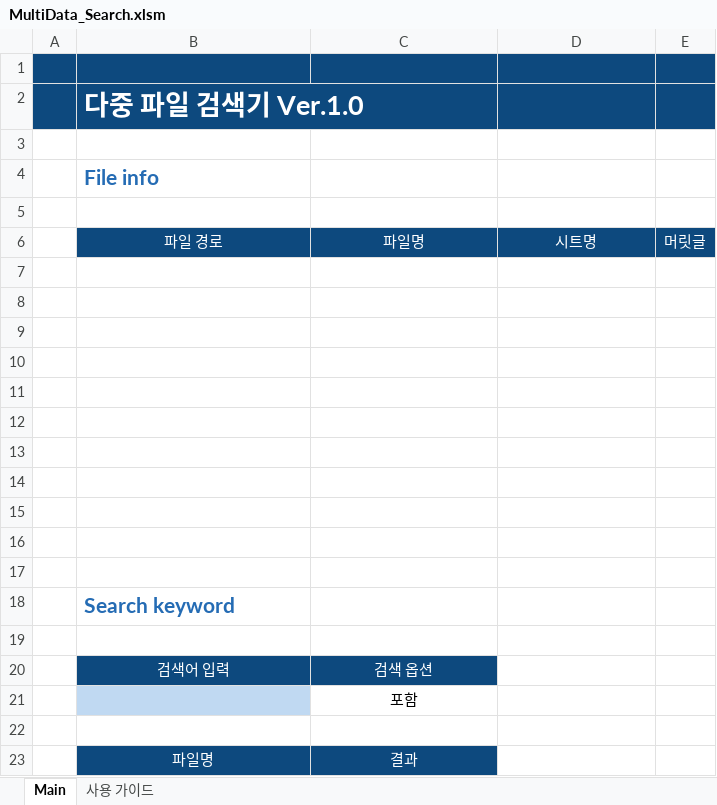
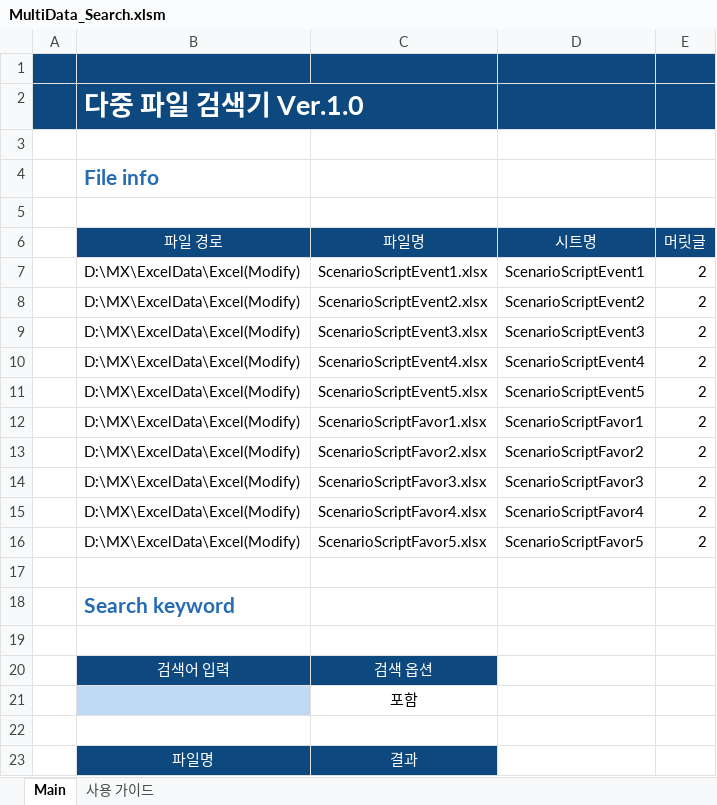
Before and after one commit to siminnxg/vba_Git, an Excel workbook: MX/MultiData_Search/bin/MultiData_Search.xlsm, sheet Main, drawn as a sheet; values as stored, in another font and other column widths than the file's, no borders; charts and pictures and conditional formats not drawn; the diff names each change by its address in the sheet, - before the commit and + after, or states it on an @@ line.

```diff
--- a/MX/MultiData_Search/bin/MultiData_Search.xlsm (sheet Main)
+++ b/MX/MultiData_Search/bin/MultiData_Search.xlsm (sheet Main)
-row 7: (empty)
+row 7:  | D:\MX\ExcelData\Excel(Modify) | ScenarioScriptEvent1.xlsx | ScenarioScriptEvent1 | 2
-row 8: (empty)
+row 8:  | D:\MX\ExcelData\Excel(Modify) | ScenarioScriptEvent2.xlsx | ScenarioScriptEvent2 | 2
-row 9: (empty)
+row 9:  | D:\MX\ExcelData\Excel(Modify) | ScenarioScriptEvent3.xlsx | ScenarioScriptEvent3 | 2
-row 10: (empty)
+row 10:  | D:\MX\ExcelData\Excel(Modify) | ScenarioScriptEvent4.xlsx | ScenarioScriptEvent4 | 2
-row 11: (empty)
+row 11:  | D:\MX\ExcelData\Excel(Modify) | ScenarioScriptEvent5.xlsx | ScenarioScriptEvent5 | 2
-row 12: (empty)
+row 12:  | D:\MX\ExcelData\Excel(Modify) | ScenarioScriptFavor1.xlsx | ScenarioScriptFavor1 | 2
-row 13: (empty)
+row 13:  | D:\MX\ExcelData\Excel(Modify) | ScenarioScriptFavor2.xlsx | ScenarioScriptFavor2 | 2
-row 14: (empty)
+row 14:  | D:\MX\ExcelData\Excel(Modify) | ScenarioScriptFavor3.xlsx | ScenarioScriptFavor3 | 2
-row 15: (empty)
+row 15:  | D:\MX\ExcelData\Excel(Modify) | ScenarioScriptFavor4.xlsx | ScenarioScriptFavor4 | 2
-row 16: (empty)
+row 16:  | D:\MX\ExcelData\Excel(Modify) | ScenarioScriptFavor5.xlsx | ScenarioScriptFavor5 | 2
```
Also changed, not shown: charts or pictures, 11 other files.
